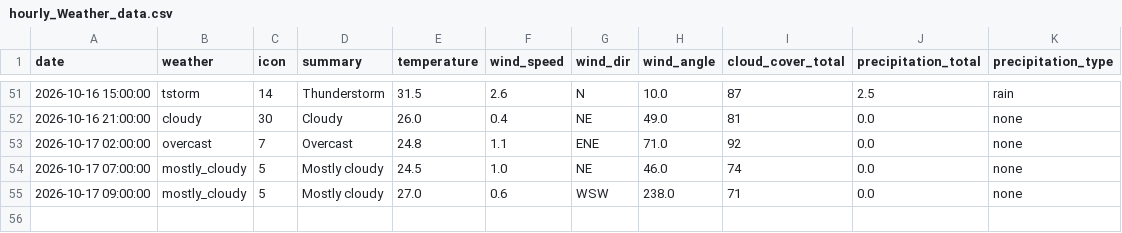
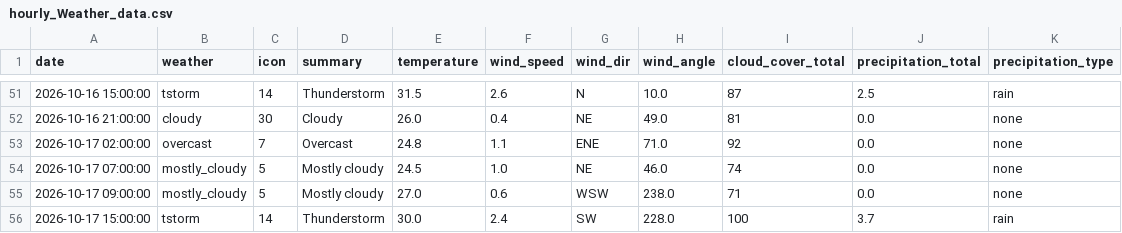
Before and after one commit to raynonpo/Project-Air, a CSV file: hourly_Weather_data.csv, drawn as a sheet; only a part is shown, gaps mark what is left out.

```diff
--- a/hourly_Weather_data.csv
+++ b/hourly_Weather_data.csv
@@ -55 +55,2 @@ date,weather,icon,summary,temperature,wind_speed,wind_dir,wind_angle,cloud_cover
 2026-10-17 09:00:00,mostly_cloudy,5,Mostly cloudy,27.0,0.6,WSW,238.0,71,0.0,none
+2026-10-17 15:00:00,tstorm,14,Thunderstorm,30.0,2.4,SW,228.0,100,3.7,rain
```
Also changed, not shown: hourly_air_quality.csv.
